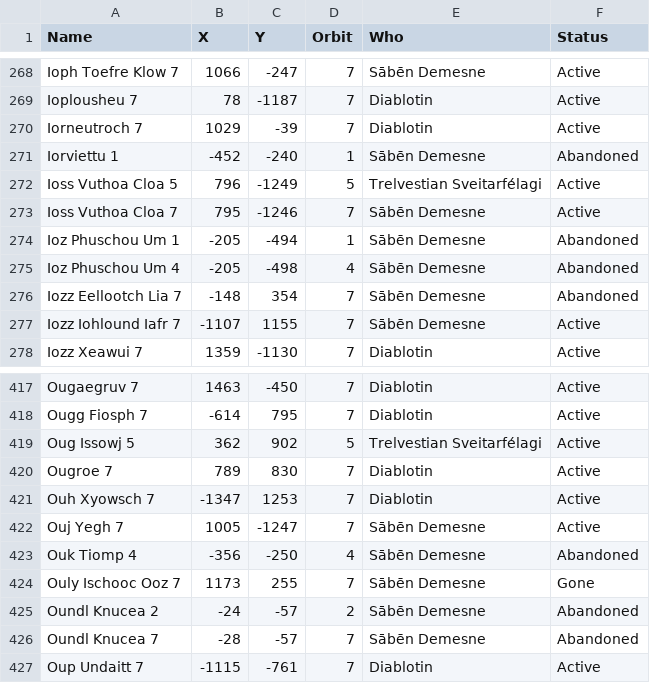
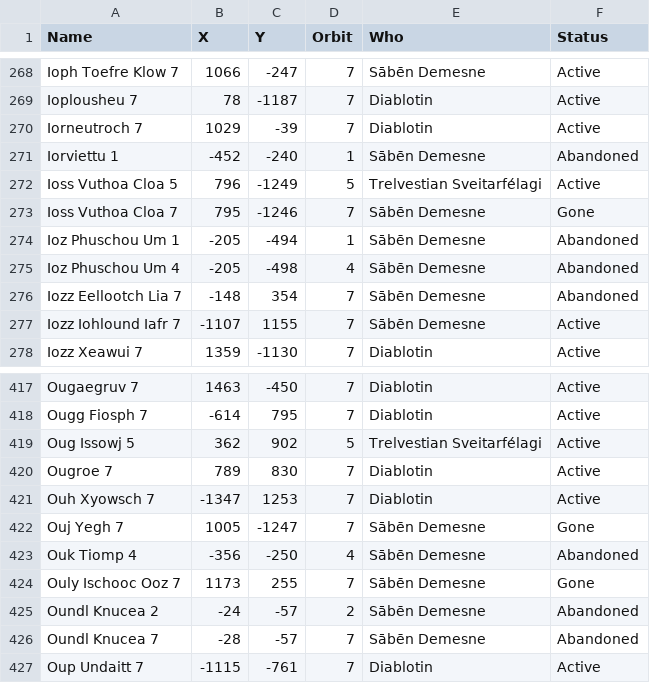
Before and after one commit to lemming552/Lacuna, a CSV file: data/ai_colonies.csv, drawn as a sheet; only a part is shown, gaps mark what is left out.

```diff
--- a/data/ai_colonies.csv
+++ b/data/ai_colonies.csv
@@ -272,3 +272,3 @@
 "Ioss Vuthoa Cloa 5"	796	-1249	5	"Trelvestian Sveitarfélagi"	"Active"
-"Ioss Vuthoa Cloa 7"	795	-1246	7	"Sābēn Demesne"	"Active"
+"Ioss Vuthoa Cloa 7"	795	-1246	7	"Sābēn Demesne"	"Gone"
 "Ioz Phuschou Um 1"	-205	-494	1	"Sābēn Demesne"	"Abandoned"
@@ -421,3 +421,3 @@
 "Ouh Xyowsch 7"	-1347	1253	7	"Diablotin"	"Active"
-"Ouj Yegh 7"	1005	-1247	7	"Sābēn Demesne"	"Active"
+"Ouj Yegh 7"	1005	-1247	7	"Sābēn Demesne"	"Gone"
 "Ouk Tiomp 4"	-356	-250	4	"Sābēn Demesne"	"Abandoned"
```
Also changed, not shown: 25 other files.
